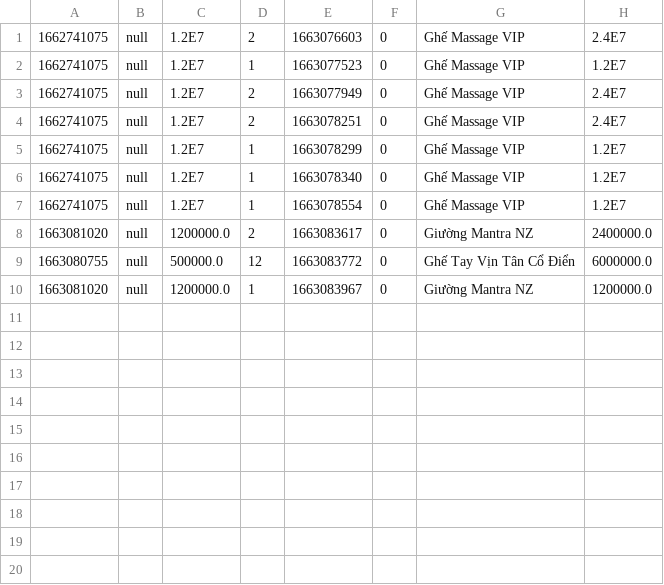
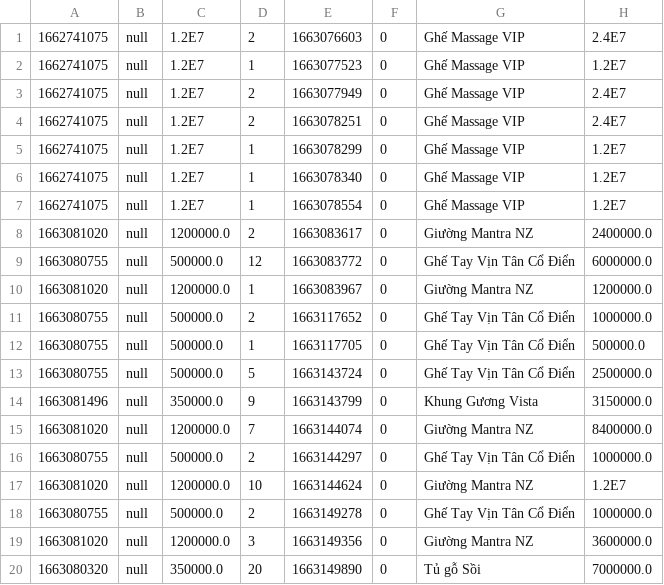
Before and after one commit to TranHaiBinh061296/case_study_module2, a CSV file: hb_furniture/data/orderitem.csv, drawn as a sheet; the diff names each change by its address in the sheet, - before the commit and + after, or states it on an @@ line.

```diff
--- a/hb_furniture/data/orderitem.csv
+++ b/hb_furniture/data/orderitem.csv
+row 11: 1663080755 | null | 500000.0 | 2 | 1663117652 | 0 | Ghế Tay Vịn Tân Cổ Điển | 1000000.0
+row 12: 1663080755 | null | 500000.0 | 1 | 1663117705 | 0 | Ghế Tay Vịn Tân Cổ Điển | 500000.0
+row 13: 1663080755 | null | 500000.0 | 5 | 1663143724 | 0 | Ghế Tay Vịn Tân Cổ Điển | 2500000.0
+row 14: 1663081496 | null | 350000.0 | 9 | 1663143799 | 0 | Khung Gương Vista | 3150000.0
+row 15: 1663081020 | null | 1200000.0 | 7 | 1663144074 | 0 | Giường Mantra NZ | 8400000.0
+row 16: 1663080755 | null | 500000.0 | 2 | 1663144297 | 0 | Ghế Tay Vịn Tân Cổ Điển | 1000000.0
+row 17: 1663081020 | null | 1200000.0 | 10 | 1663144624 | 0 | Giường Mantra NZ | 1.2E7
+row 18: 1663080755 | null | 500000.0 | 2 | 1663149278 | 0 | Ghế Tay Vịn Tân Cổ Điển | 1000000.0
+row 19: 1663081020 | null | 1200000.0 | 3 | 1663149356 | 0 | Giường Mantra NZ | 3600000.0
+row 20: 1663080320 | null | 350000.0 | 20 | 1663149890 | 0 | Tủ gỗ Sồi | 7000000.0
```
Also changed, not shown: hb_furniture/data/order.csv, hb_furniture/data/users.csv, 18 other files.
